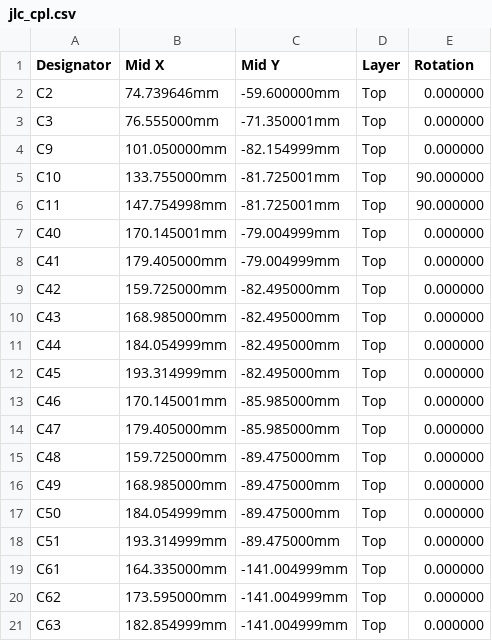
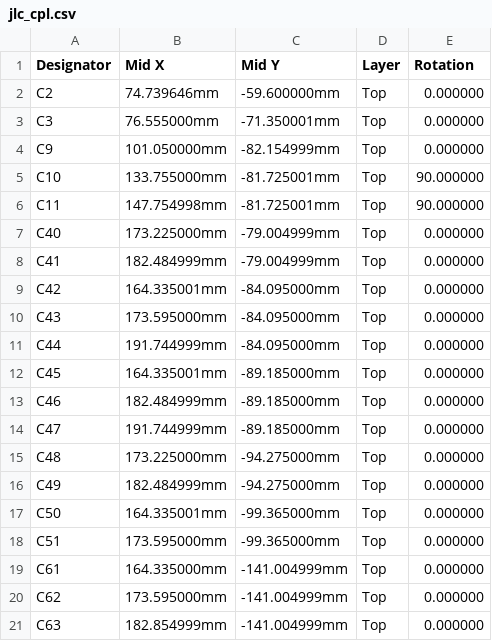
Before and after one commit to ColumbiaGadgetWorks/scorbot, a CSV file: hardware/scorbot-controller/fab/jlc_cpl.csv, drawn as a sheet; only a part is shown; the diff covers the shown part only.

```diff
--- a/hardware/scorbot-controller/fab/jlc_cpl.csv
+++ b/hardware/scorbot-controller/fab/jlc_cpl.csv
@@ -6,14 +6,14 @@ C10,133.755000mm,-81.725001mm,Top,90.000000
 C11,147.754998mm,-81.725001mm,Top,90.000000
-C40,170.145001mm,-79.004999mm,Top,0.000000
-C41,179.405000mm,-79.004999mm,Top,0.000000
-C42,159.725000mm,-82.495000mm,Top,0.000000
-C43,168.985000mm,-82.495000mm,Top,0.000000
-C44,184.054999mm,-82.495000mm,Top,0.000000
-C45,193.314999mm,-82.495000mm,Top,0.000000
-C46,170.145001mm,-85.985000mm,Top,0.000000
-C47,179.405000mm,-85.985000mm,Top,0.000000
-C48,159.725000mm,-89.475000mm,Top,0.000000
-C49,168.985000mm,-89.475000mm,Top,0.000000
-C50,184.054999mm,-89.475000mm,Top,0.000000
-C51,193.314999mm,-89.475000mm,Top,0.000000
+C40,173.225000mm,-79.004999mm,Top,0.000000
+C41,182.484999mm,-79.004999mm,Top,0.000000
+C42,164.335001mm,-84.095000mm,Top,0.000000
+C43,173.595000mm,-84.095000mm,Top,0.000000
+C44,191.744999mm,-84.095000mm,Top,0.000000
+C45,164.335001mm,-89.185000mm,Top,0.000000
+C46,182.484999mm,-89.185000mm,Top,0.000000
+C47,191.744999mm,-89.185000mm,Top,0.000000
+C48,173.225000mm,-94.275000mm,Top,0.000000
+C49,182.484999mm,-94.275000mm,Top,0.000000
+C50,164.335001mm,-99.365000mm,Top,0.000000
+C51,173.595000mm,-99.365000mm,Top,0.000000
 C61,164.335000mm,-141.004999mm,Top,0.000000
```
Also changed, not shown: 34 edited cells elsewhere in this file, hardware/scorbot-controller/bom.csv, hardware/scorbot-controller/fab/jlc_bom.csv, 37 other files.
